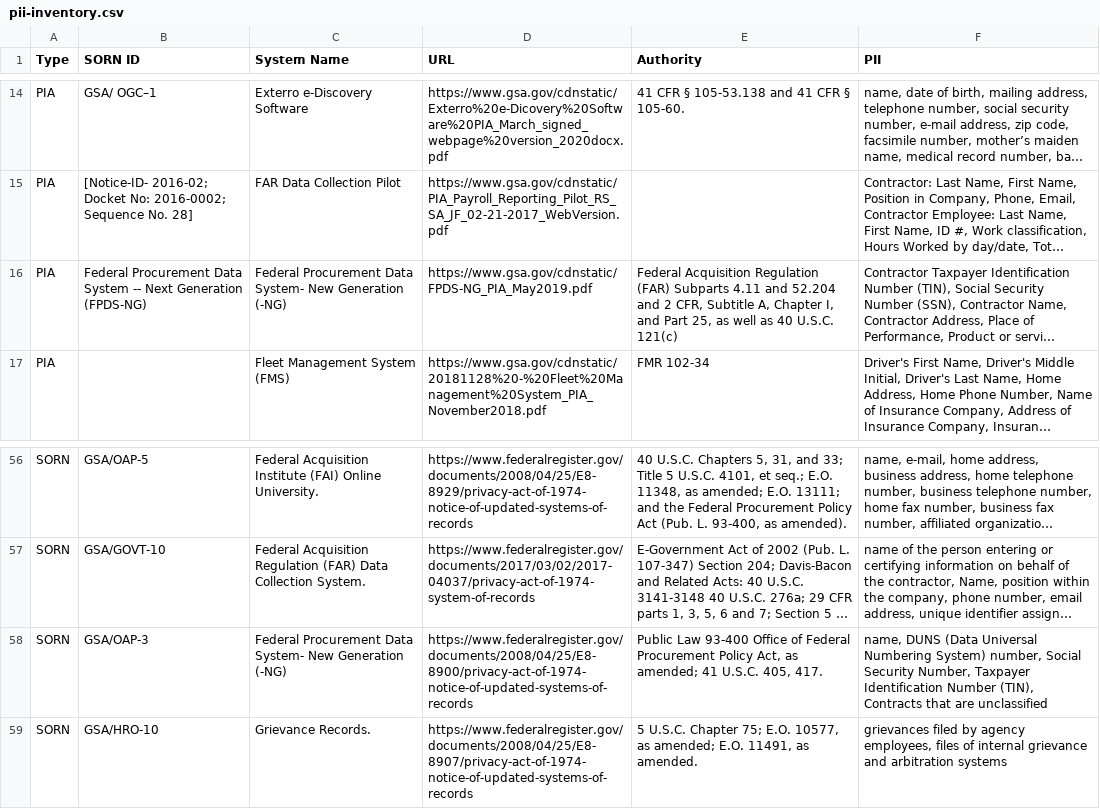
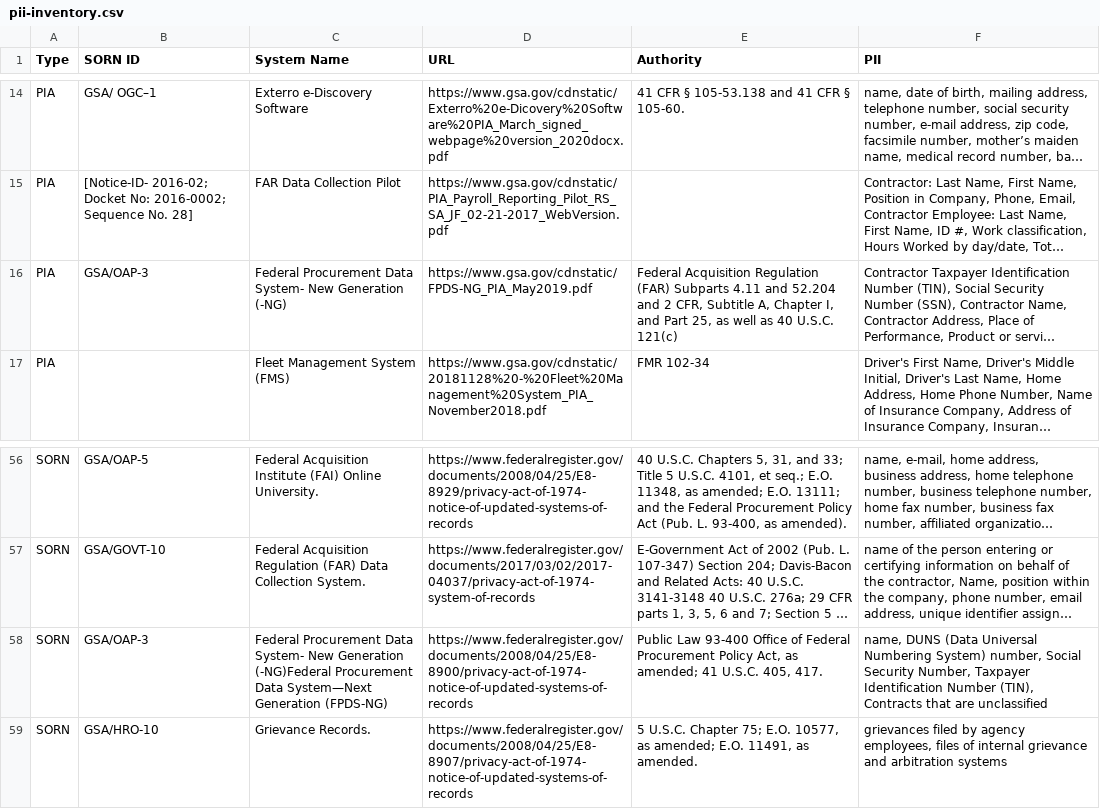
Before and after one commit to 18F/privacy-dashboard, a CSV file: _data/pii-inventory.csv, drawn as a sheet; only a part is shown, gaps mark what is left out; long unchanged cells end in …; the diff names each change by its address in the sheet, - before the commit and + after, or states it on an @@ line.

Commit message:
publish data on 2020-10-09

```diff
--- a/_data/pii-inventory.csv
+++ b/_data/pii-inventory.csv
-B16 (SORN ID): Federal Procurement Data System -- Next Generation (FPDS-NG)
+B16 (SORN ID): GSA/OAP-3
-C58 (System Name): …New Generation (-NG)
+C58 (System Name): …New Generation (-NG)Federal Procurement Data System—Next Generation (FPDS-NG)
```
